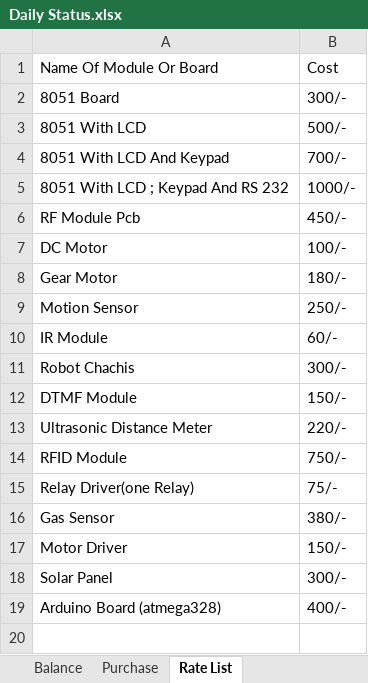
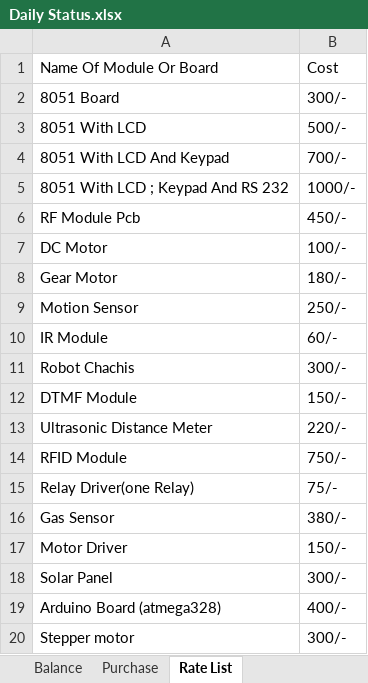
Before and after one commit to infocelab/embedded-projects, an Excel workbook: Documents/Daily Status.xlsx, sheet Rate List, drawn as a sheet; values as stored, in another font and other column widths than the file's, no borders; the diff names each change by its address in the sheet, - before the commit and + after, or states it on an @@ line.

```diff
--- a/Documents/Daily Status.xlsx (sheet Rate List)
+++ b/Documents/Daily Status.xlsx (sheet Rate List)
+row 20: Stepper motor | 300/-
```
Also changed, not shown: sheet Final Year Projects.
